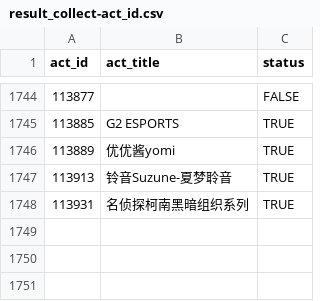
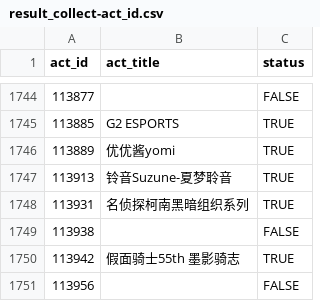
Before and after one commit to CaleyGoldue/bilibili-collections-archive, a CSV file: result_collect-act_id.csv, drawn as a sheet; only a part is shown, gaps mark what is left out; the diff names each change by its address in the sheet, - before the commit and + after, or states it on an @@ line.

Commit message:
Add files via upload

```diff
--- a/result_collect-act_id.csv
+++ b/result_collect-act_id.csv
+row 1749: 113938 |  | FALSE
+row 1750: 113942 | 假面骑士55th 墨影骑志 | TRUE
+row 1751: 113956 |  | FALSE
```
